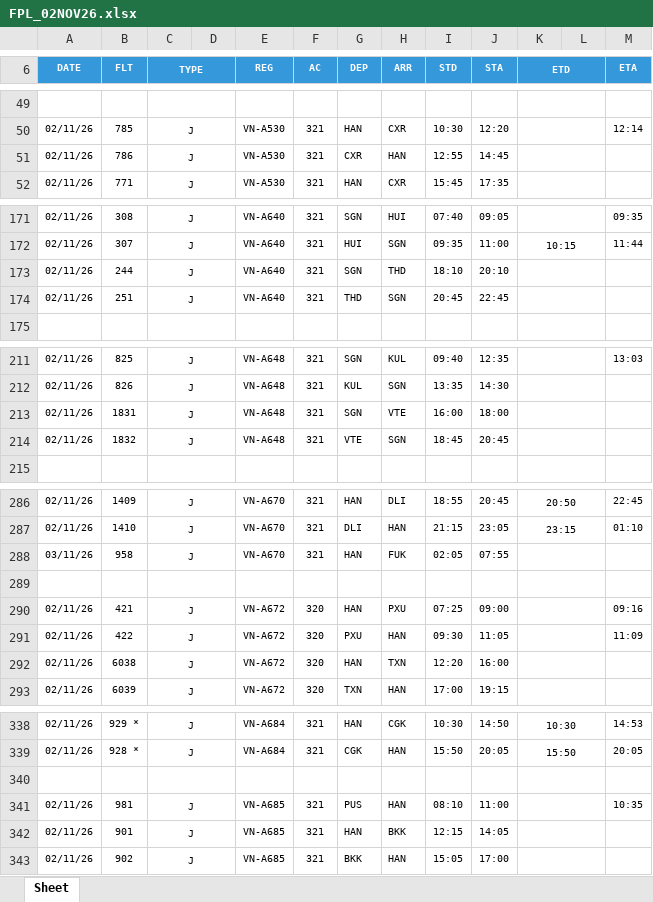
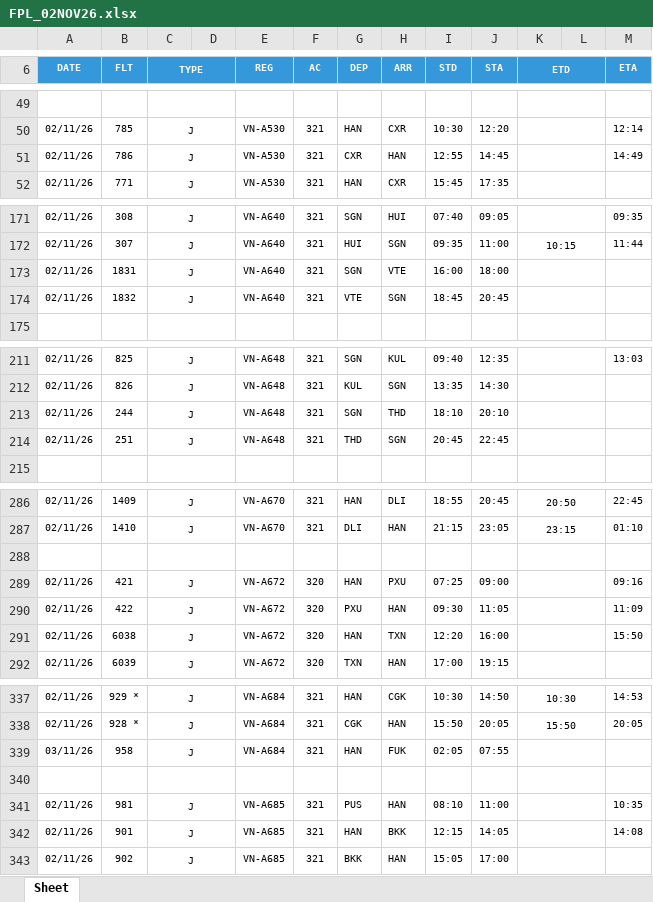
Before and after one commit to tlgsvj/lc, an Excel workbook: Data/FlightPlan/FPL_02NOV26.xlsx, sheet Sheet, drawn as a sheet; only a part is shown, gaps mark what is left out; values as stored, in another font and other column widths than the file's, no borders; charts and pictures not drawn; removed rows and columns are numbered as before the commit, all else as after; the diff covers the shown part only; the diff names each change by its address in the sheet, - before the commit and + after, or states it on an @@ line.

Commit message:
Update FPL_02NOV26.xlsx

```diff
--- a/Data/FlightPlan/FPL_02NOV26.xlsx (sheet Sheet)
+++ b/Data/FlightPlan/FPL_02NOV26.xlsx (sheet Sheet)
-M51 (ETA): (empty)
+M51 (ETA): 14:49
-B173 (FLT): 244
+B173 (FLT): 1831
-H173 (ARR): THD
+H173 (ARR): VTE
-I173 (STD): 18:10
+I173 (STD): 16:00
-J173 (STA): 20:10
+J173 (STA): 18:00
-B174 (FLT): 251
+B174 (FLT): 1832
-G174 (DEP): THD
+G174 (DEP): VTE
-I174 (STD): 20:45
+I174 (STD): 18:45
-J174 (STA): 22:45
+J174 (STA): 20:45
-B213 (FLT): 1831
+B213 (FLT): 244
-H213 (ARR): VTE
+H213 (ARR): THD
-I213 (STD): 16:00
+I213 (STD): 18:10
-J213 (STA): 18:00
+J213 (STA): 20:10
-B214 (FLT): 1832
+B214 (FLT): 251
-G214 (DEP): VTE
+G214 (DEP): THD
-I214 (STD): 18:45
+I214 (STD): 20:45
-J214 (STA): 20:45
+J214 (STA): 22:45
-row 288: 03/11/26 | 958 | J |  | VN-A670 | 321 | HAN | FUK | 02:05 | 07:55
-M291 (ETA): (empty)
+M291 (ETA): 15:50
+row 339: 03/11/26 | 958 | J |  | VN-A684 | 321 | HAN | FUK | 02:05 | 07:55
-M342 (ETA): (empty)
+M342 (ETA): 14:08
```
Also changed, not shown: 18 edited cells elsewhere in this sheet.
